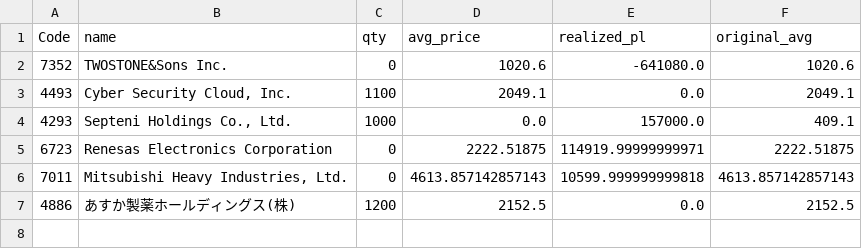
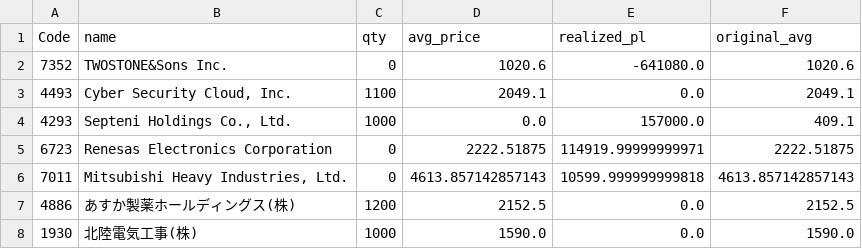
Before and after one commit to reiwa1019-cmyk/J_Phantom_Gear, a CSV file: portfolio.csv, drawn as a sheet.

Commit message:
Update portfolio.csv

```diff
--- a/portfolio.csv
+++ b/portfolio.csv
@@ -7 +7,2 @@ Code,name,qty,avg_price,realized_pl,original_avg
 4886,あすか製薬ホールディングス(株),1200,2152.5,0.0,2152.5
+1930,北陸電気工事(株),1000,1590.0,0.0,1590.0
```
